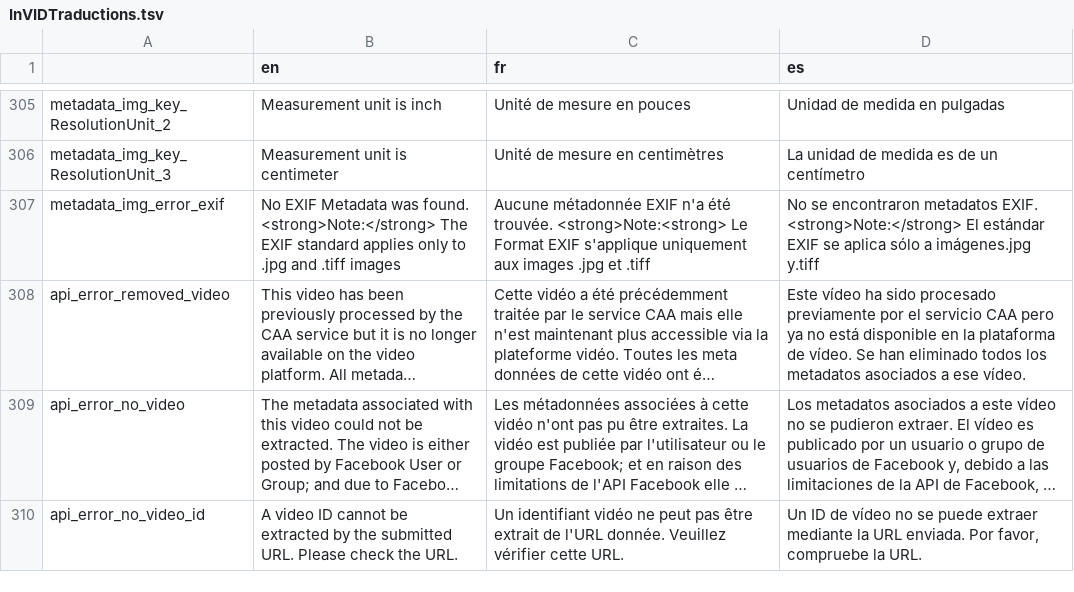
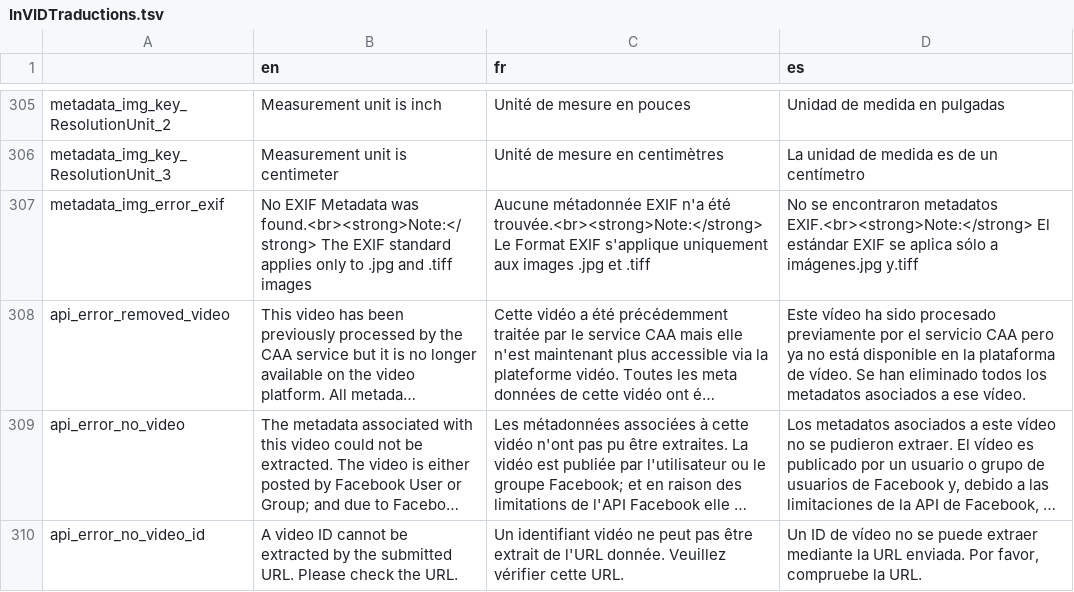
Before and after one commit to AFP-Medialab/invid-verification-plugin, a TSV file: InVIDTraductions.tsv, drawn as a sheet; only a part is shown, gaps mark what is left out; long unchanged cells end in …; the diff covers the shown part only; the diff names each change by its address in the sheet, - before the commit and + after, or states it on an @@ line.

```diff
--- a/InVIDTraductions.tsv
+++ b/InVIDTraductions.tsv
-B307 (en): …Metadata was found. <strong>Note:</strong> The EXIF…
+B307 (en): …Metadata was found.<br><strong>Note:</strong> The EXIF…
-C307 (fr): …n'a été trouvée. <strong>Note:<strong> Le Format…
+C307 (fr): …n'a été trouvée.<br><strong>Note:</strong> Le Format…
-D307 (es): …encontraron metadatos EXIF. <strong>Note:</strong> El estándar…
+D307 (es): …encontraron metadatos EXIF.<br><strong>Note:</strong> El estándar…
```
Also changed, not shown: 16 added rows, 9 removed rows and 39 edited cells elsewhere in this file, 2 other files.
